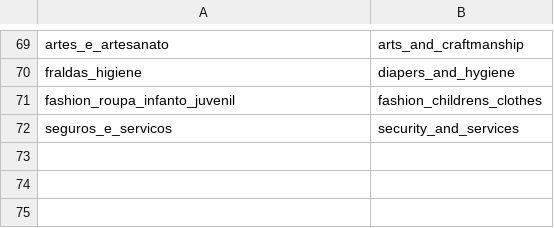
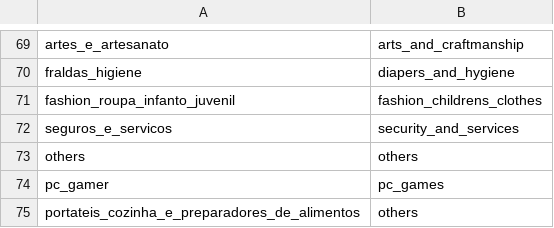
Before and after one commit to prazwal1/RAPS-RECSYS, a CSV file: product_category_name_translation.csv, drawn as a sheet; only a part is shown, gaps mark what is left out; the diff names each change by its address in the sheet, - before the commit and + after, or states it on an @@ line.

```diff
--- a/product_category_name_translation.csv
+++ b/product_category_name_translation.csv
+row 73: others | others
+row 74: pc_gamer | pc_games
+row 75: portateis_cozinha_e_preparadores_de_alimentos | others
```
Also changed, not shown: 16 other files.
